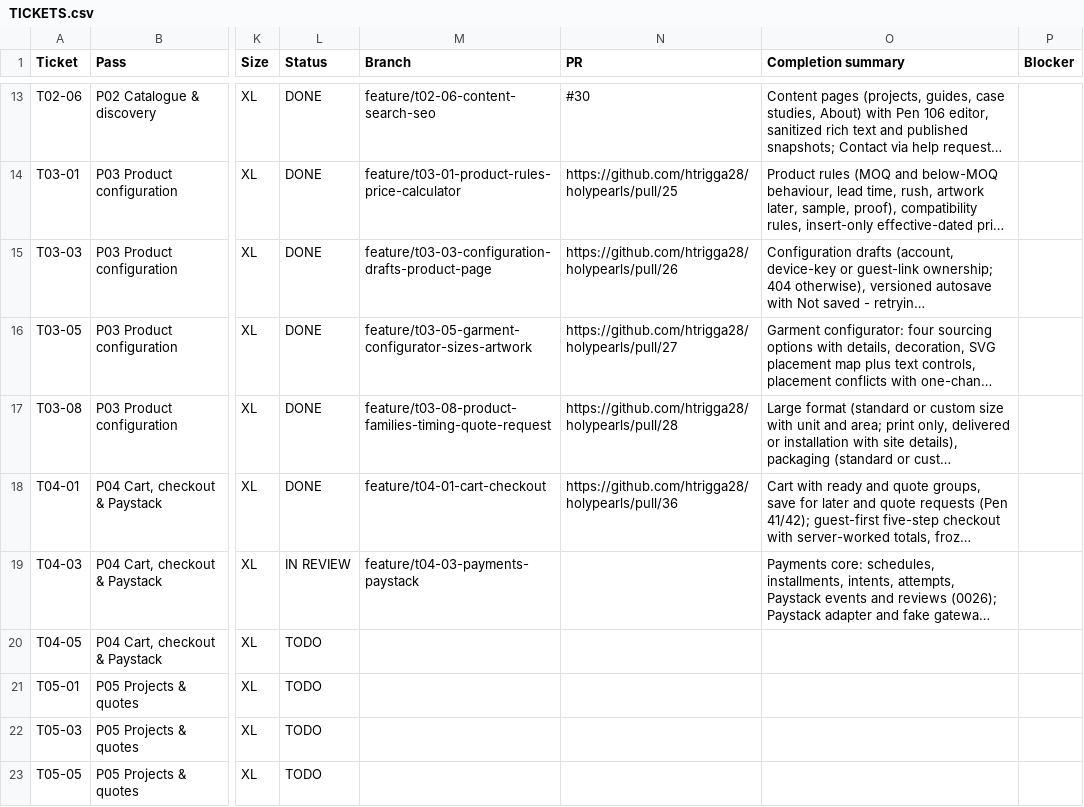
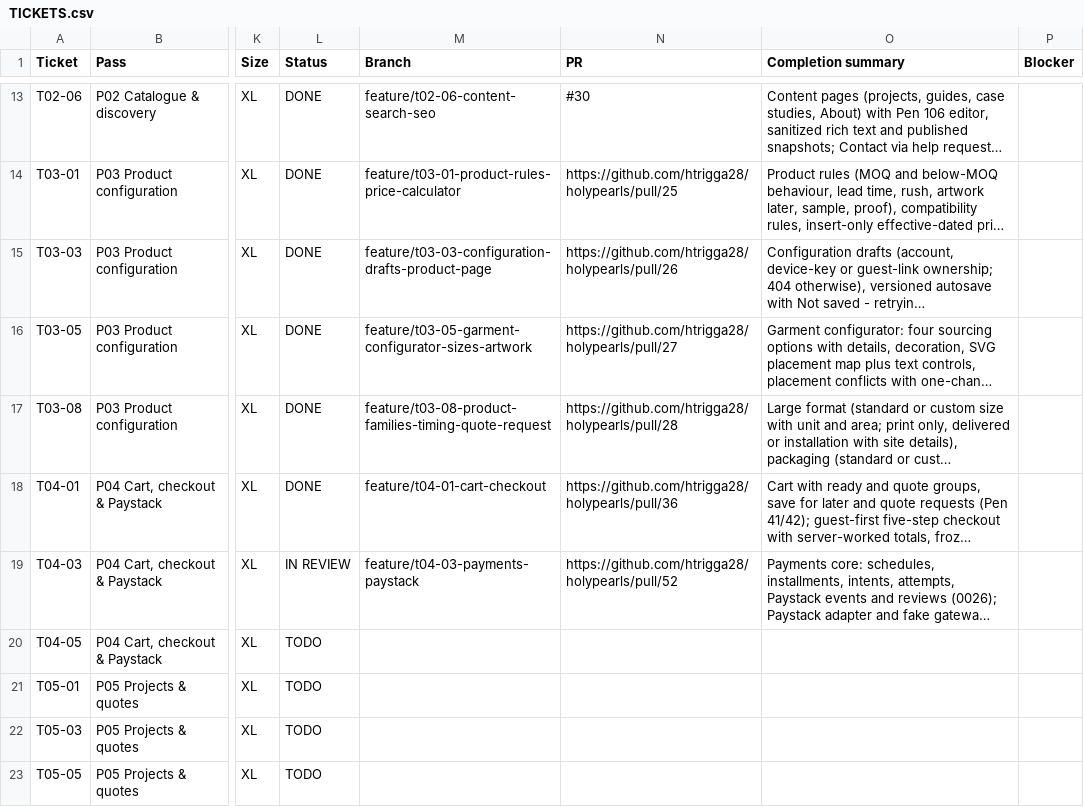
Before and after one commit to holyworthh/holypearls, a CSV file: docs/tracker/TICKETS.csv, drawn as a sheet; only a part is shown, gaps mark what is left out; long unchanged cells end in …; the diff names each change by its address in the sheet, - before the commit and + after, or states it on an @@ line.

Commit message:
docs(t04-03): link the pull request in the tracker

```diff
--- a/docs/tracker/TICKETS.csv
+++ b/docs/tracker/TICKETS.csv
-N19 (PR): (empty)
+N19 (PR): https://github.com/htrigga28/holypearls/pull/52
```
